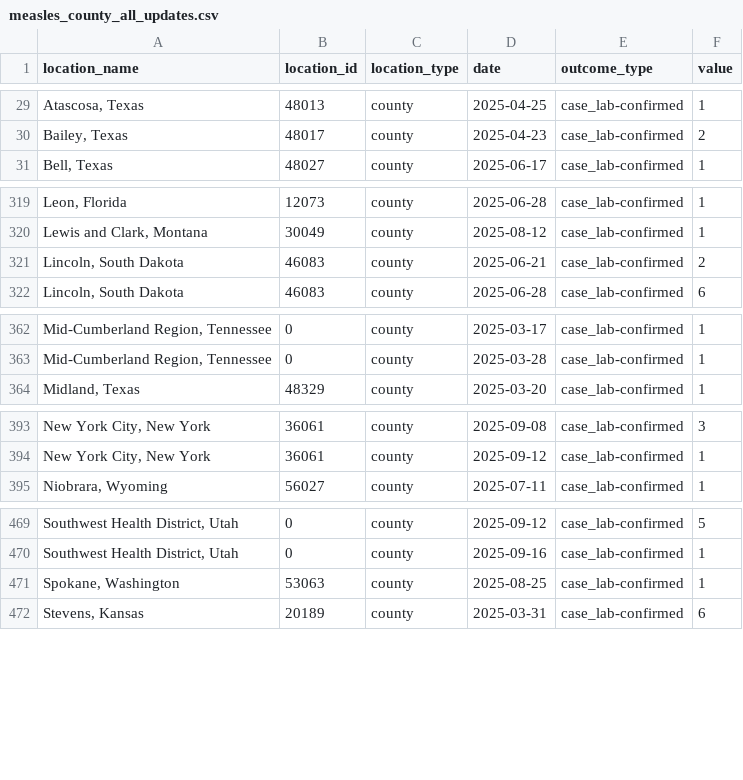
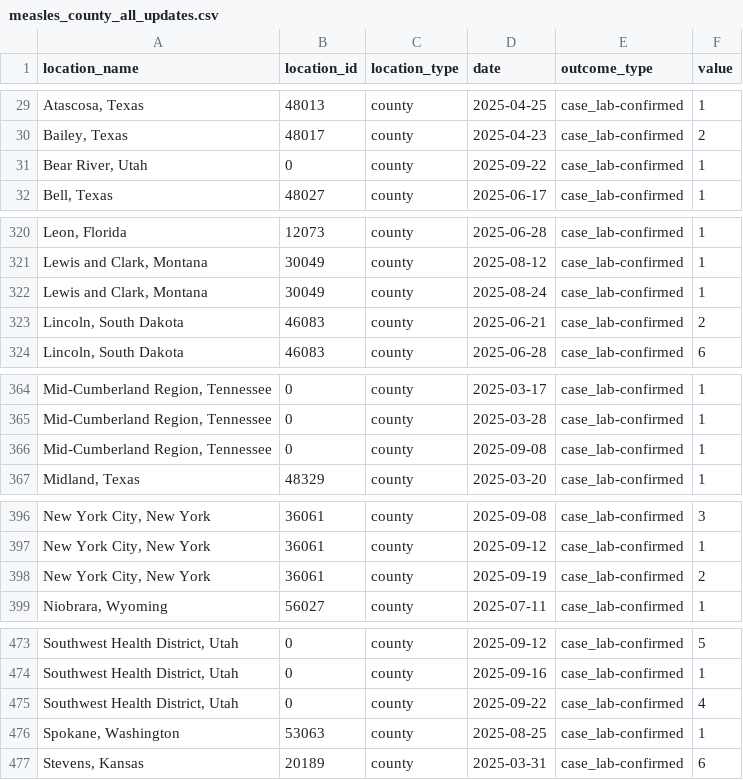
Before and after one commit to CSSEGISandData/measles_data, a CSV file: measles_county_all_updates.csv, drawn as a sheet; only a part is shown, gaps mark what is left out; the diff names each change by its address in the sheet, - before the commit and + after, or states it on an @@ line.

```diff
--- a/measles_county_all_updates.csv
+++ b/measles_county_all_updates.csv
+row 31: Bear River, Utah | 0 | county | 2025-09-22 | case_lab-confirmed | 1
+row 322: Lewis and Clark, Montana | 30049 | county | 2025-08-24 | case_lab-confirmed | 1
+row 366: Mid-Cumberland Region, Tennessee | 0 | county | 2025-09-08 | case_lab-confirmed | 1
+row 398: New York City, New York | 36061 | county | 2025-09-19 | case_lab-confirmed | 2
+row 475: Southwest Health District, Utah | 0 | county | 2025-09-22 | case_lab-confirmed | 4
```
Also changed, not shown: Top_states_time_series.csv.
